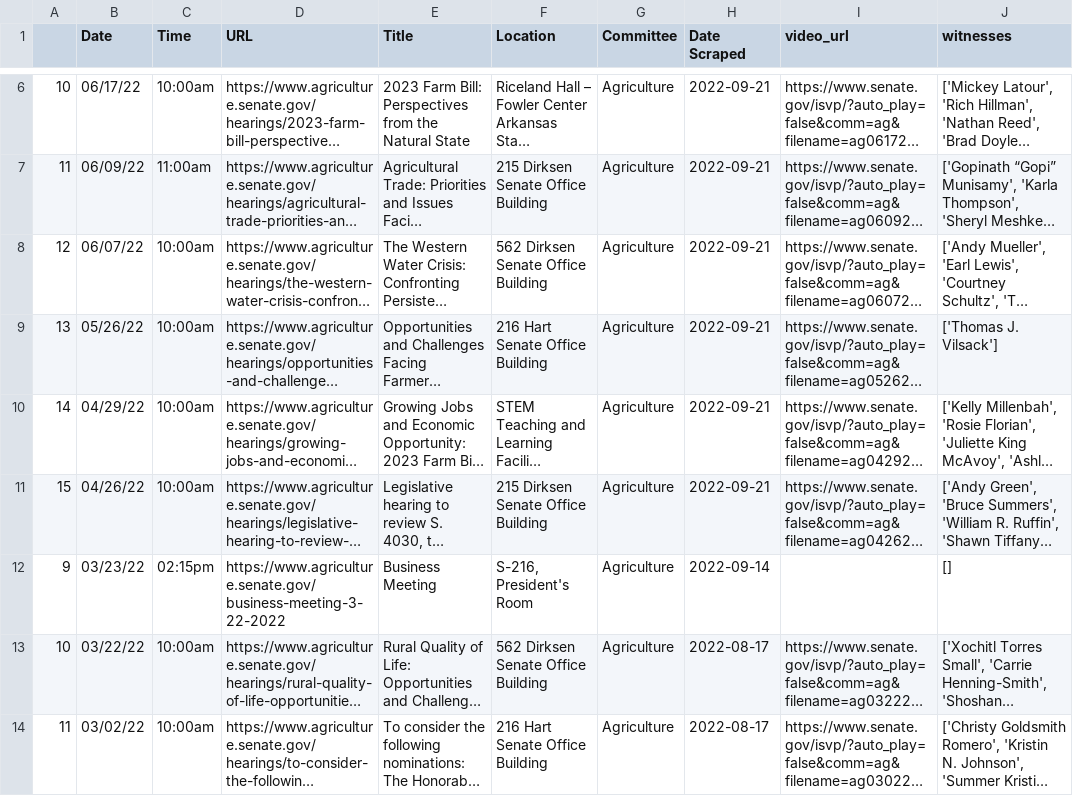
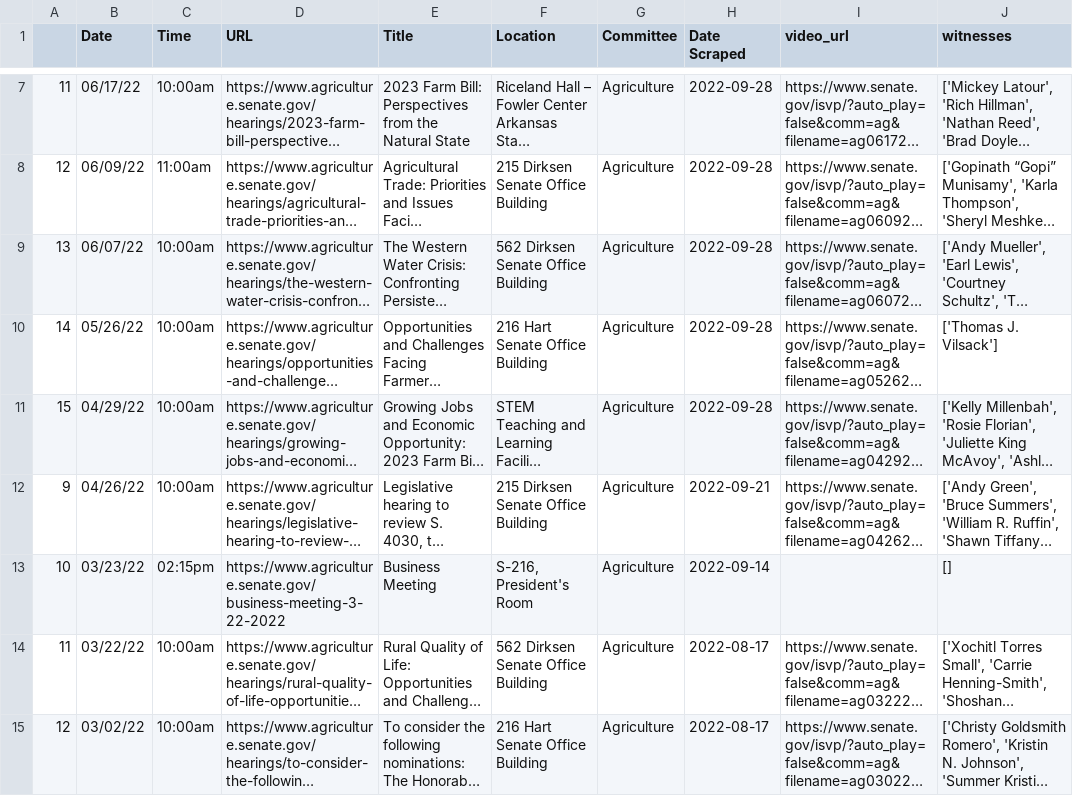
Before and after one commit to Leschonander/SenateVideoScraper, a CSV file: SenateVideoFiles/Agricultural.csv, drawn as a sheet; only a part is shown, gaps mark what is left out; long unchanged cells end in …; addresses are those after the commit; the diff covers the shown part only; the diff names each change by its address in the sheet, - before the commit and + after, or states it on an @@ line.

```diff
--- a/SenateVideoFiles/Agricultural.csv
+++ b/SenateVideoFiles/Agricultural.csv
@@ column A renumbered from row 3 down @@
-H7:H11 (Date Scraped): 2022-09-21
+H7:H11 (Date Scraped): 2022-09-28
```
Also changed, not shown: 1 added row and 6 edited cells elsewhere in this file, SenateVideoFiles/Armed.csv, SenateVideoFiles/Banking.csv, 13 other files.
